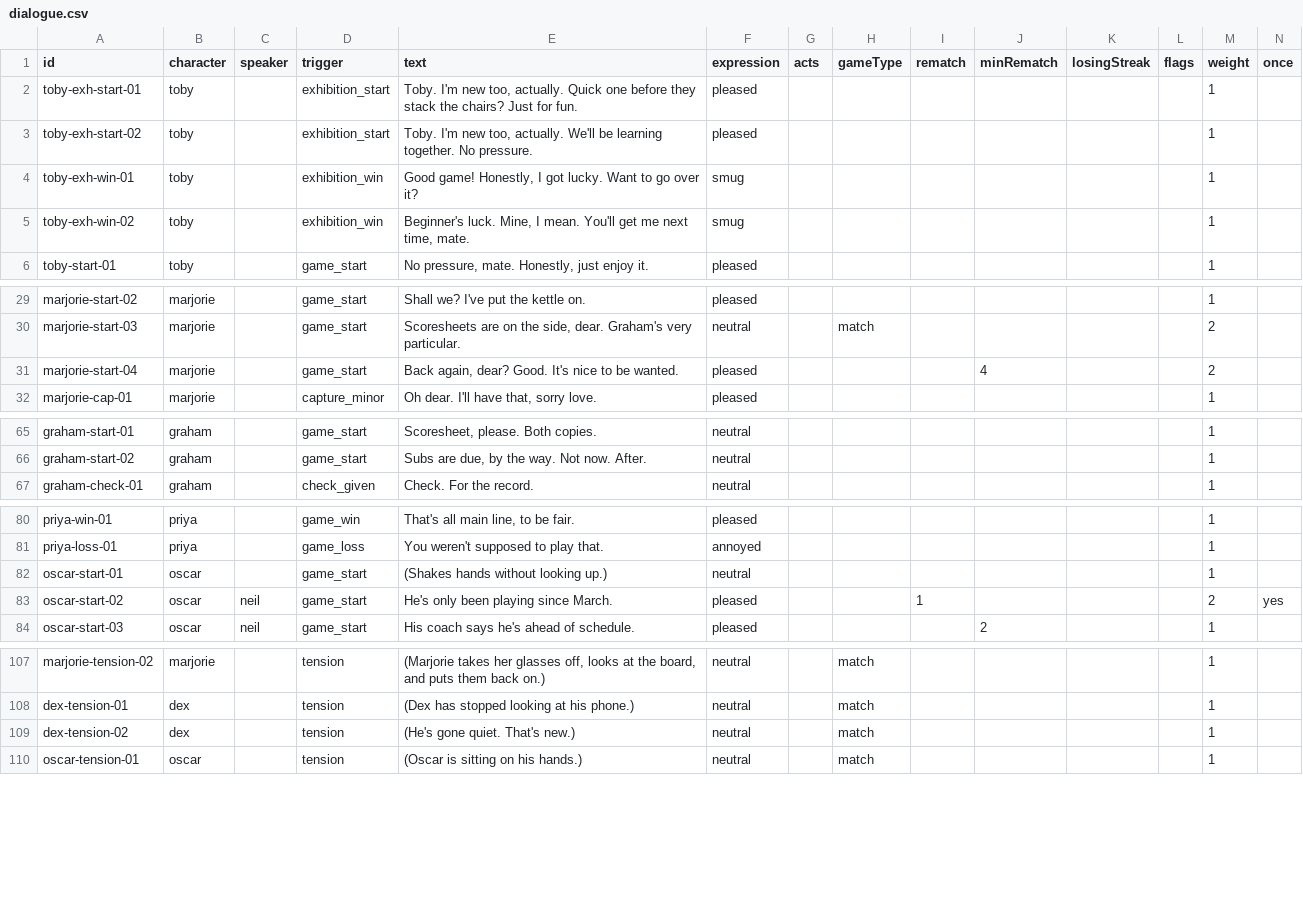
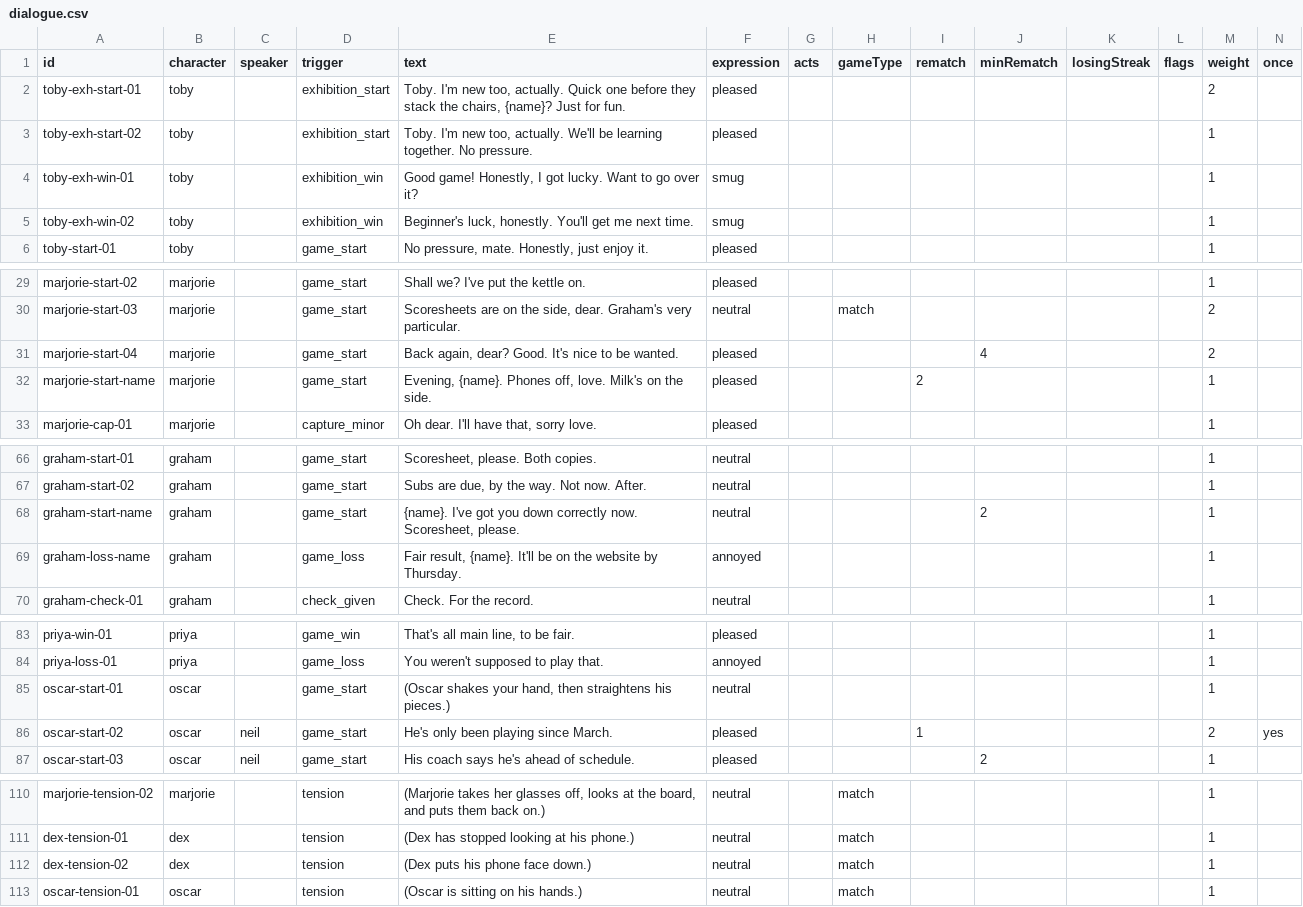
Before and after one commit to Lawsy99/club-night, a CSV file: content/dialogue.csv, drawn as a sheet; only a part is shown, gaps mark what is left out; the diff covers the shown part only.

Commit message:
Never stuck thinking: retries, engine restarts and a Maia fallback; thinking dots and long-think stage directions; clearer fast/slow players; your name for the membership list; story outline draft 3

```diff
--- a/content/dialogue.csv
+++ b/content/dialogue.csv
@@ -1,6 +1,6 @@
 id,character,speaker,trigger,text,expression,acts,gameType,rematch,minRematch,losingStreak,flags,weight,once
-toby-exh-start-01,toby,,exhibition_start,"Toby. I'm new too, actually. Quick one before they stack the chairs? Just for fun.",pleased,,,,,,,1,
+toby-exh-start-01,toby,,exhibition_start,"Toby. I'm new too, actually. Quick one before they stack the chairs, {name}? Just for fun.",pleased,,,,,,,2,
 toby-exh-start-02,toby,,exhibition_start,"Toby. I'm new too, actually. We'll be learning together. No pressure.",pleased,,,,,,,1,
 toby-exh-win-01,toby,,exhibition_win,"Good game! Honestly, I got lucky. Want to go over it?",smug,,,,,,,1,
-toby-exh-win-02,toby,,exhibition_win,"Beginner's luck. Mine, I mean. You'll get me next time, mate.",smug,,,,,,,1,
+toby-exh-win-02,toby,,exhibition_win,"Beginner's luck, honestly. You'll get me next time.",smug,,,,,,,1,
 toby-start-01,toby,,game_start,"No pressure, mate. Honestly, just enjoy it.",pleased,,,,,,,1,
@@ -31,2 +31,3 @@ marjorie-start-03,marjorie,,game_start,"Scoresheets are on the side, dear. Graha
 marjorie-start-04,marjorie,,game_start,"Back again, dear? Good. It's nice to be wanted.",pleased,,,,4,,,2,
+marjorie-start-name,marjorie,,game_start,"Evening, {name}. Phones off, love. Milk's on the side.",pleased,,,2,,,,1,
 marjorie-cap-01,marjorie,,capture_minor,"Oh dear. I'll have that, sorry love.",pleased,,,,,,,1,
@@ -66,2 +67,4 @@ graham-start-01,graham,,game_start,"Scoresheet, please. Both copies.",neutral,,,
 graham-start-02,graham,,game_start,"Subs are due, by the way. Not now. After.",neutral,,,,,,,1,
+graham-start-name,graham,,game_start,"{name}. I've got you down correctly now. Scoresheet, please.",neutral,,,,2,,,1,
+graham-loss-name,graham,,game_loss,"Fair result, {name}. It'll be on the website by Thursday.",annoyed,,,,,,,1,
 graham-check-01,graham,,check_given,Check. For the record.,neutral,,,,,,,1,
@@ -81,3 +84,3 @@ priya-win-01,priya,,game_win,"That's all main line, to be fair.",pleased,,,,,,,1
 priya-loss-01,priya,,game_loss,You weren't supposed to play that.,annoyed,,,,,,,1,
-oscar-start-01,oscar,,game_start,(Shakes hands without looking up.),neutral,,,,,,,1,
+oscar-start-01,oscar,,game_start,"(Oscar shakes your hand, then straightens his pieces.)",neutral,,,,,,,1,
 oscar-start-02,oscar,neil,game_start,He's only been playing since March.,pleased,,,1,,,,2,yes
@@ -108,3 +111,3 @@ marjorie-tension-02,marjorie,,tension,"(Marjorie takes her glasses off, looks at
 dex-tension-01,dex,,tension,(Dex has stopped looking at his phone.),neutral,,match,,,,,1,
-dex-tension-02,dex,,tension,(He's gone quiet. That's new.),neutral,,match,,,,,1,
+dex-tension-02,dex,,tension,(Dex puts his phone face down.),neutral,,match,,,,,1,
 oscar-tension-01,oscar,,tension,(Oscar is sitting on his hands.),neutral,,match,,,,,1,
```
Also changed, not shown: 21 added rows and 2 edited cells elsewhere in this file, 23 other files.
